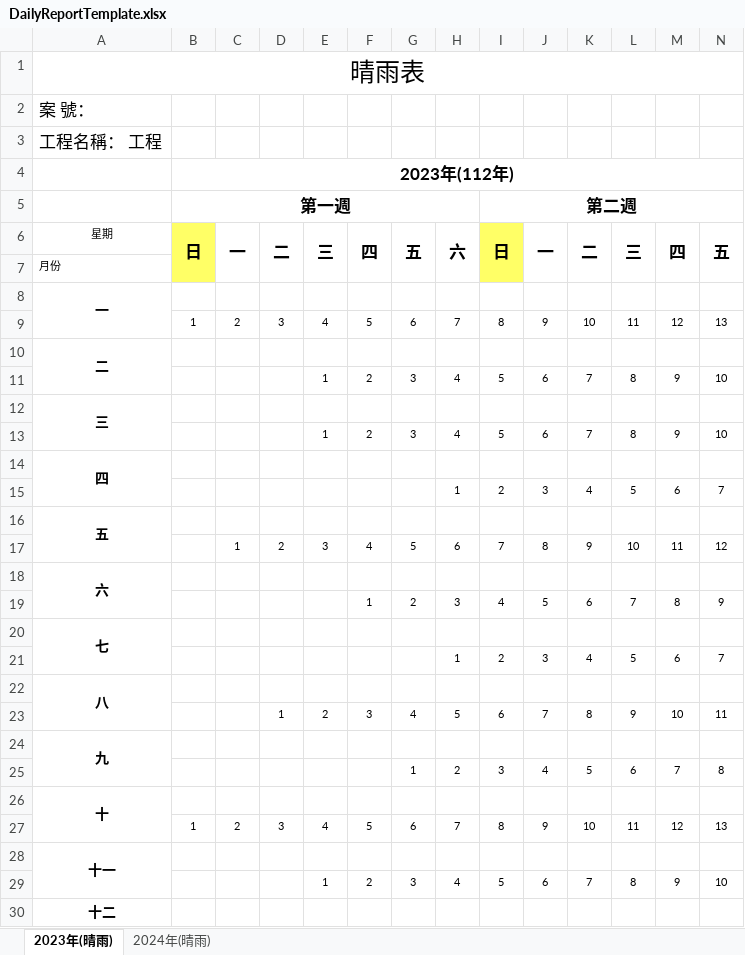
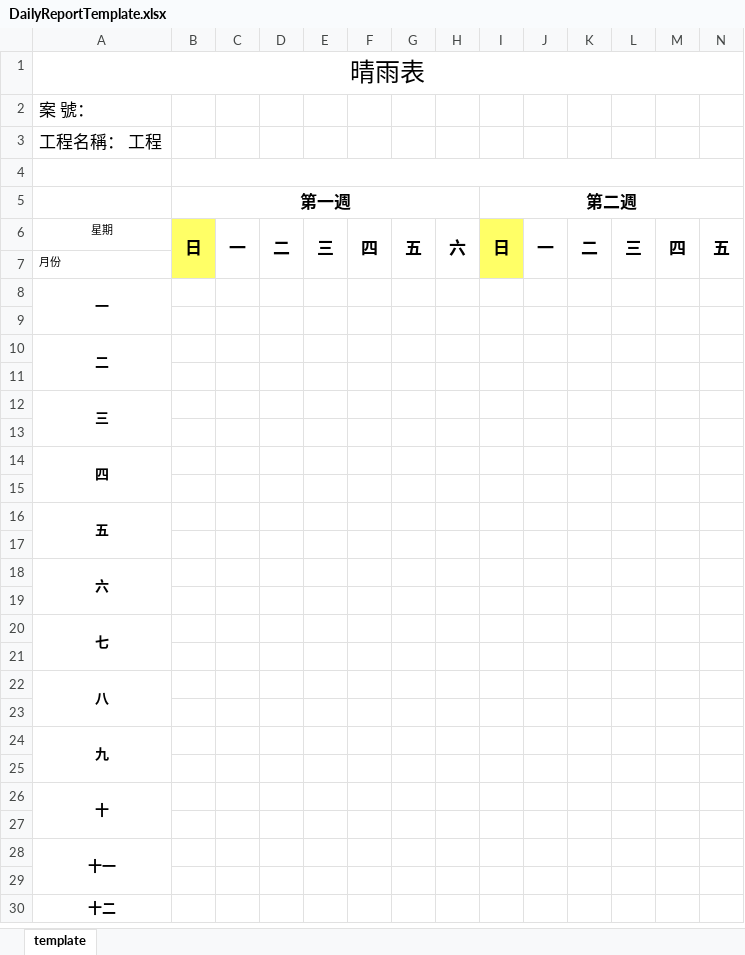
Before and after one commit to foxking0416/HuachunDailyReport2024, an Excel workbook: Python/DailyReportTemplate.xlsx, sheet template, drawn as a sheet; only a part is shown; values as stored, in another font and other column widths than the file's, no borders; charts and pictures not drawn; removed rows and columns are numbered as before the commit, all else as after; rows hold the shown columns only; the diff covers the shown part only; the diff names each change by its address in the sheet, - before the commit and + after, or states it on an @@ line.

```diff
--- a/Python/DailyReportTemplate.xlsx (sheet template)
+++ b/Python/DailyReportTemplate.xlsx (sheet template)
-sheet tab: 2023年(晴雨)
+sheet tab: template
-sheet tab: 2024年(晴雨)
-B4: 2023年(112年)
+B4: (empty)
-row 9:  | 1 | 2 | 3 | 4 | 5 | 6 | 7 | 8 | 9 | 10 | 11 | 12 | 13
+row 9: (empty)
-row 11:  |  |  |  | 1 | 2 | 3 | 4 | 5 | 6 | 7 | 8 | 9 | 10
+row 11: (empty)
-row 13:  |  |  |  | 1 | 2 | 3 | 4 | 5 | 6 | 7 | 8 | 9 | 10
+row 13: (empty)
-row 15:  |  |  |  |  |  |  | 1 | 2 | 3 | 4 | 5 | 6 | 7
+row 15: (empty)
-row 17:  |  | 1 | 2 | 3 | 4 | 5 | 6 | 7 | 8 | 9 | 10 | 11 | 12
+row 17: (empty)
-row 19:  |  |  |  |  | 1 | 2 | 3 | 4 | 5 | 6 | 7 | 8 | 9
+row 19: (empty)
-row 21:  |  |  |  |  |  |  | 1 | 2 | 3 | 4 | 5 | 6 | 7
+row 21: (empty)
-row 23:  |  |  | 1 | 2 | 3 | 4 | 5 | 6 | 7 | 8 | 9 | 10 | 11
+row 23: (empty)
-row 25:  |  |  |  |  |  | 1 | 2 | 3 | 4 | 5 | 6 | 7 | 8
+row 25: (empty)
-row 27:  | 1 | 2 | 3 | 4 | 5 | 6 | 7 | 8 | 9 | 10 | 11 | 12 | 13
+row 27: (empty)
-row 29:  |  |  |  | 1 | 2 | 3 | 4 | 5 | 6 | 7 | 8 | 9 | 10
+row 29: (empty)
```
Also changed, not shown: 1 added row and 1 removed row elsewhere in this sheet, charts or pictures, 1 other file.
